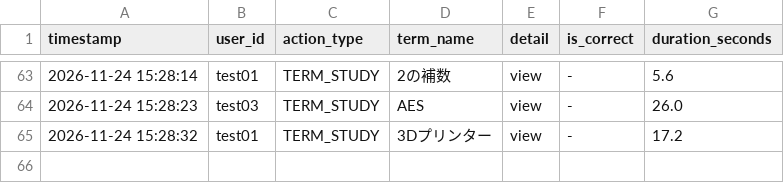
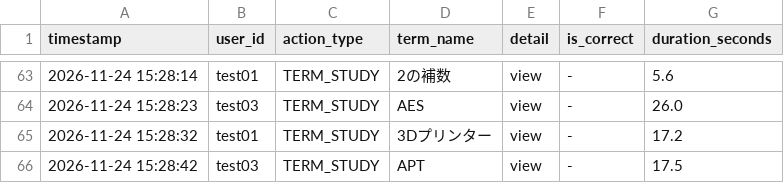
Before and after one commit to SakuSaku0705/de-ta-base, a CSV file: experiment_logs.csv, drawn as a sheet; only a part is shown, gaps mark what is left out.

Commit message:
log: test03 - TERM_STUDY (APT)

```diff
--- a/experiment_logs.csv
+++ b/experiment_logs.csv
@@ -65 +65,2 @@ timestamp,user_id,action_type,term_name,detail,is_correct,duration_seconds
 "2026-11-24 15:28:32","test01","TERM_STUDY","3Dプリンター","view","-",17.2
+"2026-11-24 15:28:42","test03","TERM_STUDY","APT","view","-",17.5
```
